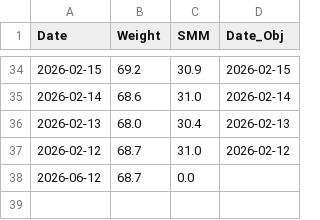
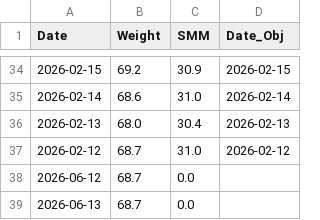
Before and after one commit to toktoktori/BodyTracker, a CSV file: data.csv, drawn as a sheet; only a part is shown, gaps mark what is left out; the diff names each change by its address in the sheet, - before the commit and + after, or states it on an @@ line.

Commit message:
Updated data from Streamlit

```diff
--- a/data.csv
+++ b/data.csv
+row 39: 2026-06-13 | 68.7 | 0.0
```
